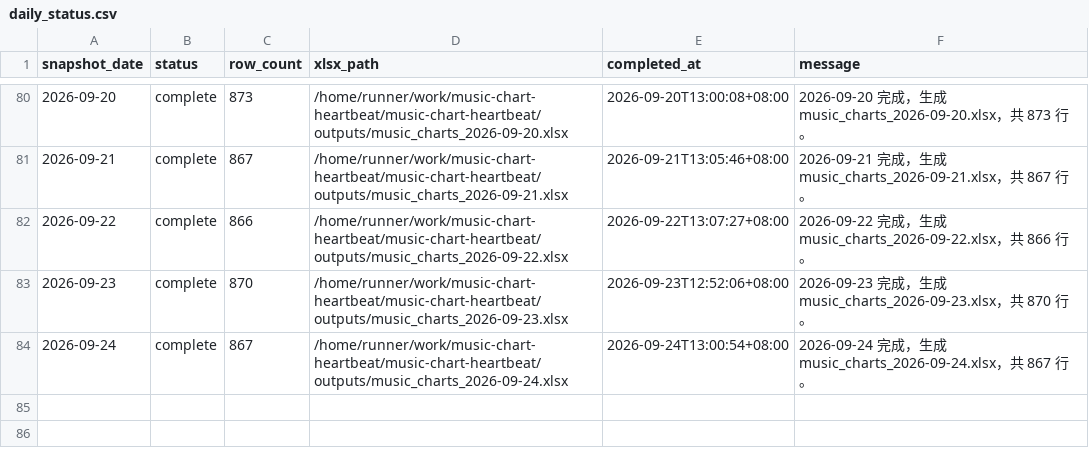
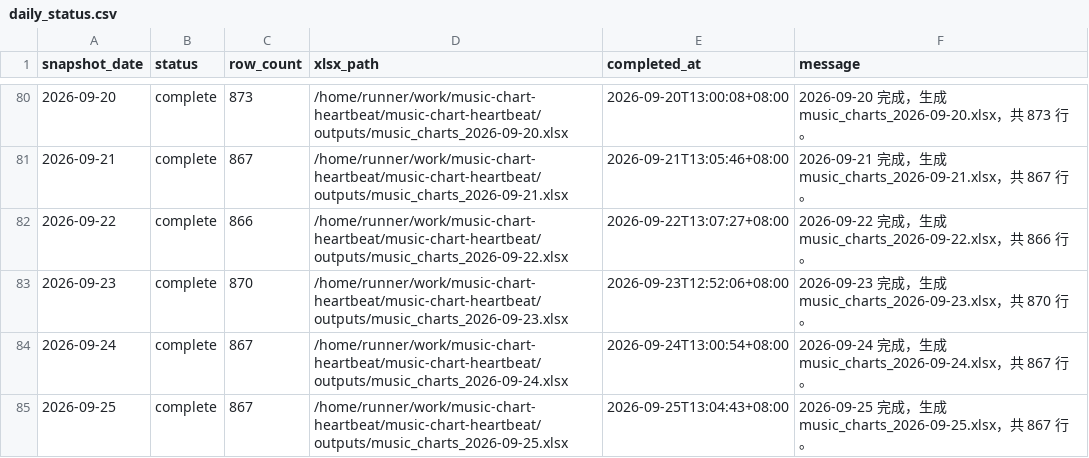
Before and after one commit to ybq-music/music-chart-heartbeat, a CSV file: data/daily_status.csv, drawn as a sheet; only a part is shown, gaps mark what is left out.

```diff
--- a/data/daily_status.csv
+++ b/data/daily_status.csv
@@ -84 +84,2 @@
 2026-09-24,complete,867,/home/runner/work/music-chart-heartbeat/music-chart-heartbeat/outputs/music_charts_2026-09-24.xlsx,2026-09-24T13:00:54+08:00,2026-09-24 完成，生成 music_charts_2026-09-24.xlsx，共 867 行。
+2026-09-25,complete,867,/home/runner/work/music-chart-heartbeat/music-chart-heartbeat/outputs/music_charts_2026-09-25.xlsx,2026-09-25T13:04:43+08:00,2026-09-25 完成，生成 music_charts_2026-09-25.xlsx，共 867 行。
```
Also changed, not shown: data/daily_heartbeat.csv, 3 other files.
